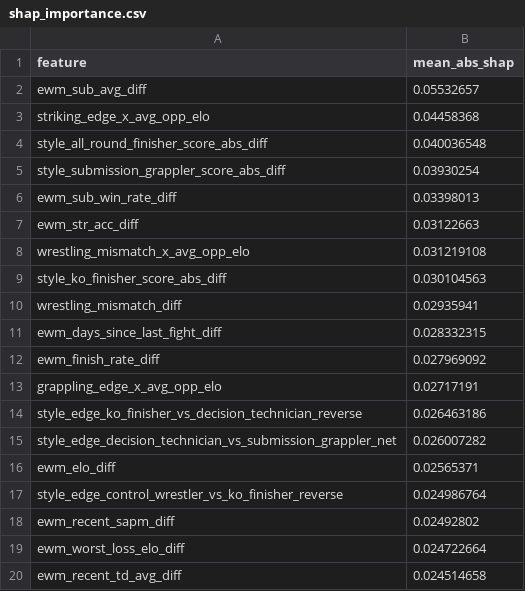
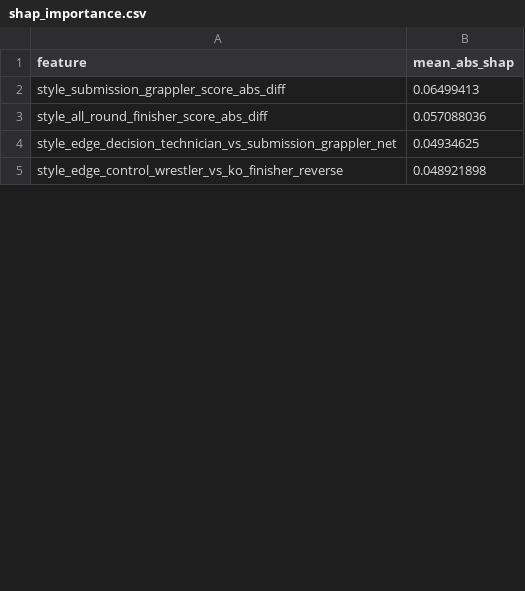
Before and after one commit to ChrisEsau/ufc-ai-clv-tracker, a CSV file: models/method_of_victory/prop_method_of_victory_xgboost_v1/shap_importance.csv, drawn as a sheet; only a part is shown; the diff covers the shown part only.

```diff
--- a/models/method_of_victory/prop_method_of_victory_xgboost_v1/shap_importance.csv
+++ b/models/method_of_victory/prop_method_of_victory_xgboost_v1/shap_importance.csv
@@ -1,20 +1,5 @@
 feature,mean_abs_shap
-ewm_sub_avg_diff,0.05532657
-striking_edge_x_avg_opp_elo,0.04458368
-style_all_round_finisher_score_abs_diff,0.040036548
-style_submission_grappler_score_abs_diff,0.03930254
-ewm_sub_win_rate_diff,0.03398013
-ewm_str_acc_diff,0.03122663
-wrestling_mismatch_x_avg_opp_elo,0.031219108
-style_ko_finisher_score_abs_diff,0.030104563
-wrestling_mismatch_diff,0.02935941
-ewm_days_since_last_fight_diff,0.028332315
-ewm_finish_rate_diff,0.027969092
-grappling_edge_x_avg_opp_elo,0.02717191
-style_edge_ko_finisher_vs_decision_technician_reverse,0.026463186
-style_edge_decision_technician_vs_submission_grappler_net,0.026007282
-ewm_elo_diff,0.02565371
-style_edge_control_wrestler_vs_ko_finisher_reverse,0.024986764
-ewm_recent_sapm_diff,0.02492802
-ewm_worst_loss_elo_diff,0.024722664
-ewm_recent_td_avg_diff,0.024514658
+style_submission_grappler_score_abs_diff,0.06499413
+style_all_round_finisher_score_abs_diff,0.057088036
+style_edge_decision_technician_vs_submission_grappler_net,0.04934625
+style_edge_control_wrestler_vs_ko_finisher_reverse,0.048921898
```
Also changed, not shown: 9 added rows, 44 removed rows and 6 edited cells elsewhere in this file, models/method_of_victory/prop_method_of_victory_xgboost_v1/shap_importance_decision.csv, models/method_of_victory/prop_method_of_victory_xgboost_v1/shap_importance_ko_tko.csv, 8 other files.
